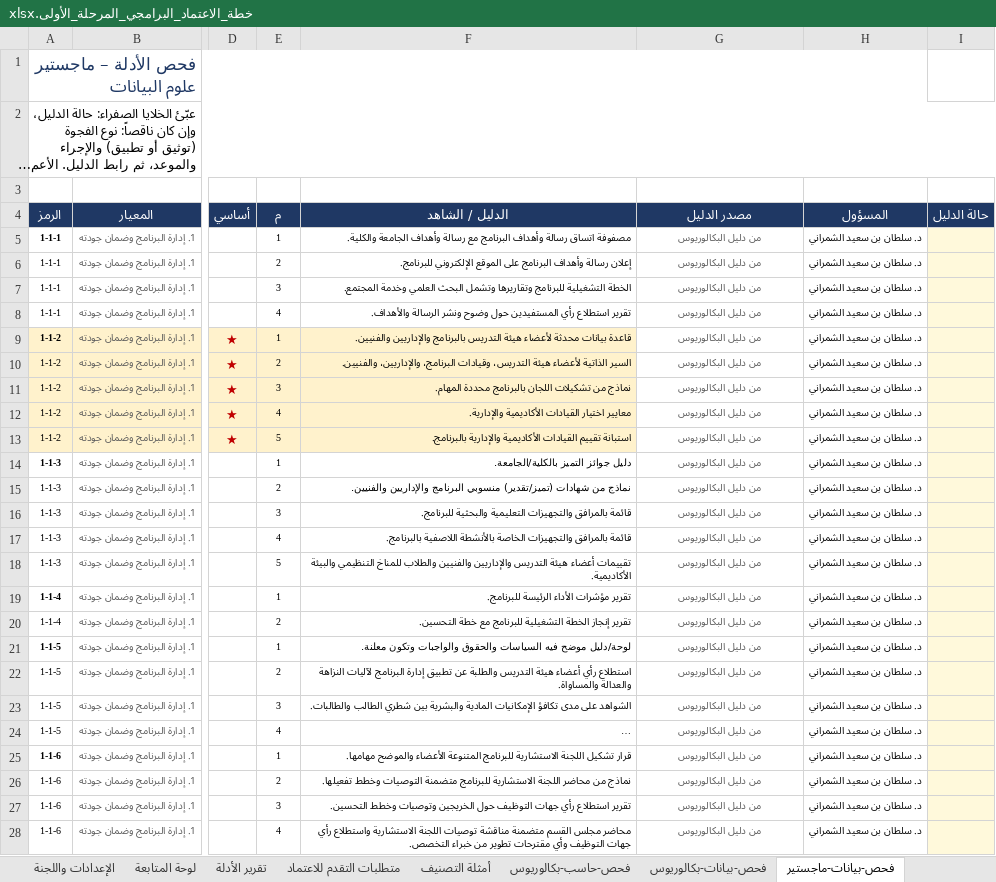
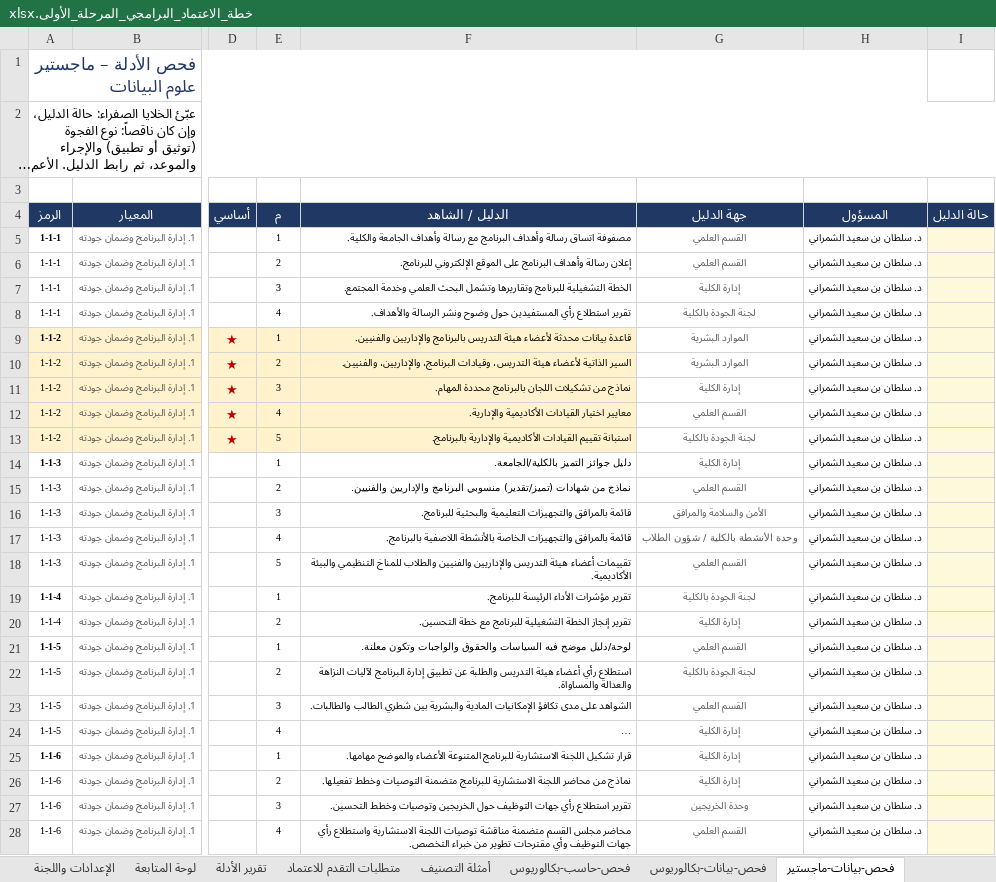
Before and after one commit to Nahlah/Test, an Excel workbook: خطة_الاعتماد_البرامجي_المرحلة_الأولى.xlsx, sheet فحص-بيانات-ماجستير, drawn as a sheet; only a part is shown, gaps mark what is left out; long unchanged cells end in …; values as stored, in another font and other column widths than the file's, no borders; conditional formats not drawn; the diff covers the shown part only; the diff names each change by its address in the sheet, - before the commit and + after, or states it on an @@ line.

```diff
--- a/خطة_الاعتماد_البرامجي_المرحلة_الأولى.xlsx (sheet فحص-بيانات-ماجستير)
+++ b/خطة_الاعتماد_البرامجي_المرحلة_الأولى.xlsx (sheet فحص-بيانات-ماجستير)
-G4: مصدر الدليل
+G4: جهة الدليل
-G5:G6 (جهة الدليل): من دليل البكالوريوس
+G5:G6 (جهة الدليل): القسم العلمي
-G7 (جهة الدليل): من دليل البكالوريوس
+G7 (جهة الدليل): إدارة الكلية
-G8 (جهة الدليل): من دليل البكالوريوس
+G8 (جهة الدليل): لجنة الجودة بالكلية
-G9:G10 (جهة الدليل): من دليل البكالوريوس
+G9:G10 (جهة الدليل): الموارد البشرية
-G11 (جهة الدليل): من دليل البكالوريوس
+G11 (جهة الدليل): إدارة الكلية
-G12 (جهة الدليل): من دليل البكالوريوس
+G12 (جهة الدليل): القسم العلمي
-G13 (جهة الدليل): من دليل البكالوريوس
+G13 (جهة الدليل): لجنة الجودة بالكلية
-G14 (جهة الدليل): من دليل البكالوريوس
+G14 (جهة الدليل): إدارة الكلية
-G15 (جهة الدليل): من دليل البكالوريوس
+G15 (جهة الدليل): القسم العلمي
-G16 (جهة الدليل): من دليل البكالوريوس
+G16 (جهة الدليل): الأمن والسلامة والمرافق
-G17 (جهة الدليل): من دليل البكالوريوس
+G17 (جهة الدليل): وحدة الأنشطة بالكلية / شؤون الطلاب
-G18 (جهة الدليل): من دليل البكالوريوس
+G18 (جهة الدليل): القسم العلمي
-G19 (جهة الدليل): من دليل البكالوريوس
+G19 (جهة الدليل): لجنة الجودة بالكلية
-G20 (جهة الدليل): من دليل البكالوريوس
+G20 (جهة الدليل): إدارة الكلية
-G21 (جهة الدليل): من دليل البكالوريوس
+G21 (جهة الدليل): القسم العلمي
-G22 (جهة الدليل): من دليل البكالوريوس
+G22 (جهة الدليل): لجنة الجودة بالكلية
-G23 (جهة الدليل): من دليل البكالوريوس
+G23 (جهة الدليل): القسم العلمي
-G24:G26 (جهة الدليل): من دليل البكالوريوس
+G24:G26 (جهة الدليل): إدارة الكلية
-G27 (جهة الدليل): من دليل البكالوريوس
+G27 (جهة الدليل): وحدة الخريجين
-G28 (جهة الدليل): من دليل البكالوريوس
+G28 (جهة الدليل): القسم العلمي
```
Also changed, not shown: 235 edited cells elsewhere in this sheet, sheet فحص-بيانات-بكالوريوس, sheet فحص-حاسب-بكالوريوس, sheet الإعدادات واللجنة, sheet تقرير الأدلة, hidden cells.
